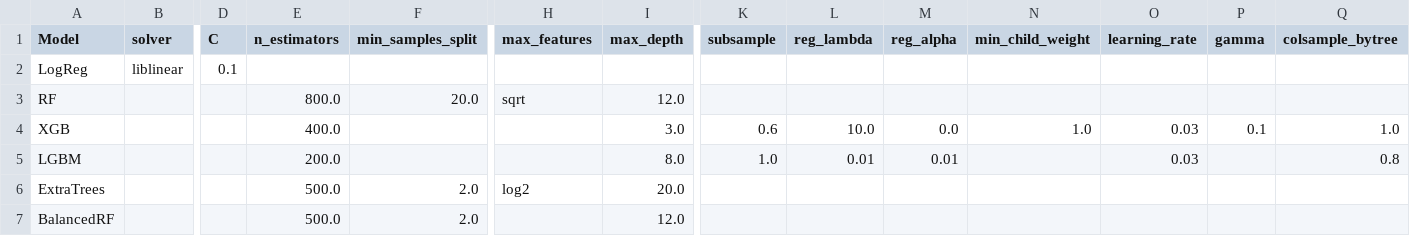
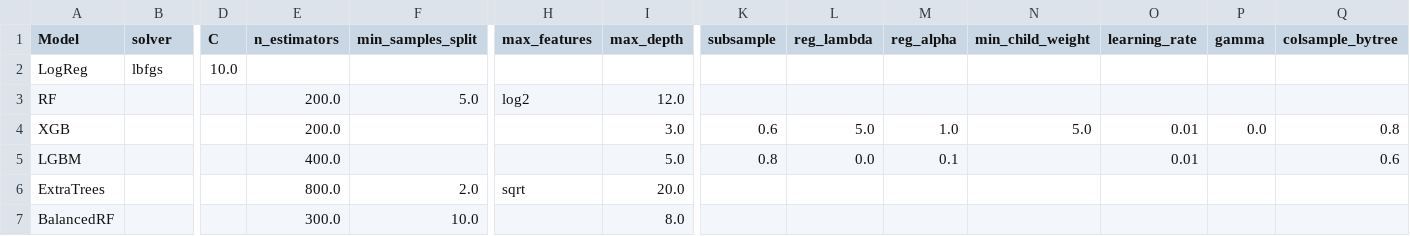
Before and after one commit to nazka0461/software-defect-prediction-ml, a CSV file: src/results/hyperparam_log_overall.csv, drawn as a sheet; only a part is shown, gaps mark what is left out; the diff covers the shown part only; the diff names each change by its address in the sheet, - before the commit and + after, or states it on an @@ line.

Commit message:
used 60-20-20 split for training

```diff
--- a/src/results/hyperparam_log_overall.csv
+++ b/src/results/hyperparam_log_overall.csv
-B2 (solver): liblinear
+B2 (solver): lbfgs
-D2 (C): 0.1
+D2 (C): 10.0
-E3 (n_estimators): 800.0
+E3 (n_estimators): 200.0
-F3 (min_samples_split): 20.0
+F3 (min_samples_split): 5.0
-H3 (max_features): sqrt
+H3 (max_features): log2
-E4 (n_estimators): 400.0
+E4 (n_estimators): 200.0
-L4 (reg_lambda): 10.0
+L4 (reg_lambda): 5.0
-M4 (reg_alpha): 0.0
+M4 (reg_alpha): 1.0
-N4 (min_child_weight): 1.0
+N4 (min_child_weight): 5.0
-O4:O5 (learning_rate): 0.03
+O4:O5 (learning_rate): 0.01
-P4 (gamma): 0.1
+P4 (gamma): 0.0
-Q4 (colsample_bytree): 1.0
+Q4 (colsample_bytree): 0.8
-E5 (n_estimators): 200.0
+E5 (n_estimators): 400.0
-I5 (max_depth): 8.0
+I5 (max_depth): 5.0
-K5 (subsample): 1.0
+K5 (subsample): 0.8
-L5 (reg_lambda): 0.01
+L5 (reg_lambda): 0.0
-M5 (reg_alpha): 0.01
+M5 (reg_alpha): 0.1
-Q5 (colsample_bytree): 0.8
+Q5 (colsample_bytree): 0.6
-E6 (n_estimators): 500.0
+E6 (n_estimators): 800.0
-H6 (max_features): log2
+H6 (max_features): sqrt
-E7 (n_estimators): 500.0
+E7 (n_estimators): 300.0
-F7 (min_samples_split): 2.0
+F7 (min_samples_split): 10.0
-I7 (max_depth): 12.0
+I7 (max_depth): 8.0
```
Also changed, not shown: 2 edited cells elsewhere in this file, src/results/cv_results_overall.csv, src/results/model_ranking_overall.csv, 15 other files.
